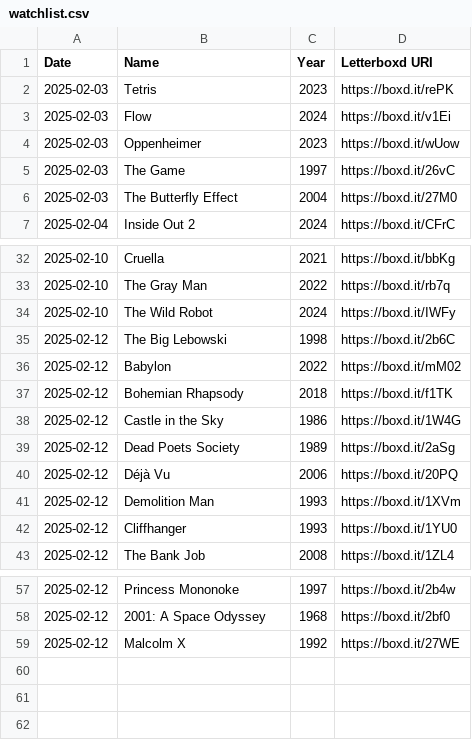
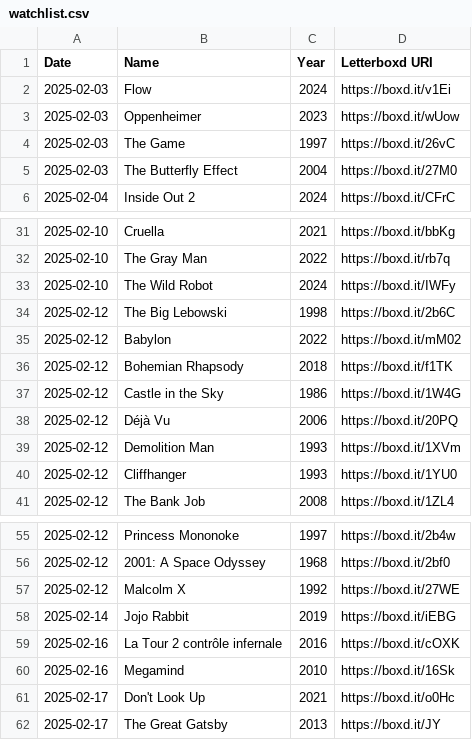
Before and after one commit to clemchataigner/roulette-film, a CSV file: RouletteFilms/Data/Clément/watchlist.csv, drawn as a sheet; only a part is shown, gaps mark what is left out; removed rows and columns are numbered as before the commit, all else as after; the diff names each change by its address in the sheet, - before the commit and + after, or states it on an @@ line.

```diff
--- a/RouletteFilms/Data/Clément/watchlist.csv
+++ b/RouletteFilms/Data/Clément/watchlist.csv
-row 2: 2025-02-03 | Tetris | 2023 | https://boxd.it/rePK
-row 39: 2025-02-12 | Dead Poets Society | 1989 | https://boxd.it/2aSg
+row 58: 2025-02-14 | Jojo Rabbit | 2019 | https://boxd.it/iEBG
+row 59: 2025-02-16 | La Tour 2 contrôle infernale | 2016 | https://boxd.it/cOXK
+row 60: 2025-02-16 | Megamind | 2010 | https://boxd.it/16Sk
+row 61: 2025-02-17 | Don't Look Up | 2021 | https://boxd.it/o0Hc
+row 62: 2025-02-17 | The Great Gatsby | 2013 | https://boxd.it/JY
```
Also changed, not shown: RouletteFilms/Data/Clément/watched.csv, RouletteFilms/Data/Lucie/watched.csv, 3 other files.
